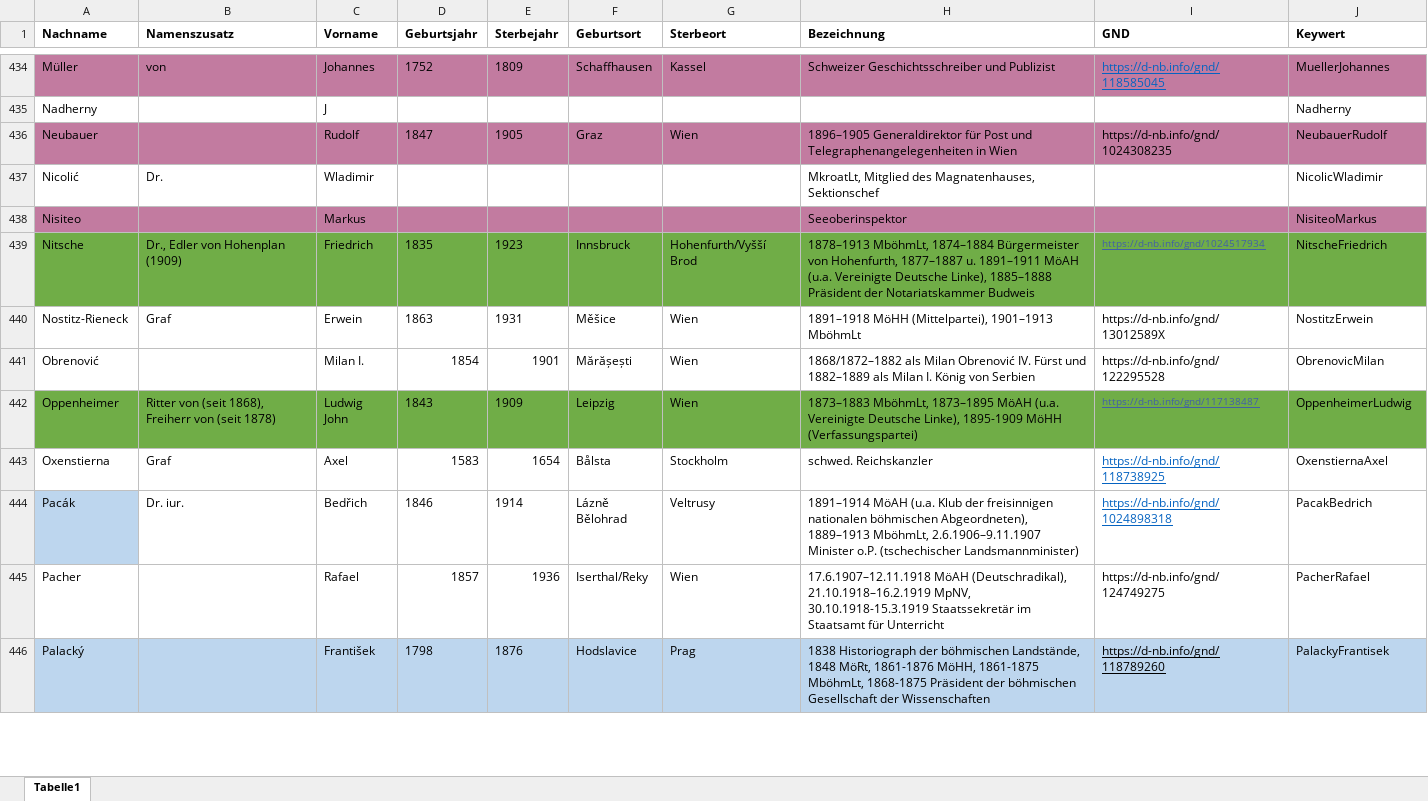
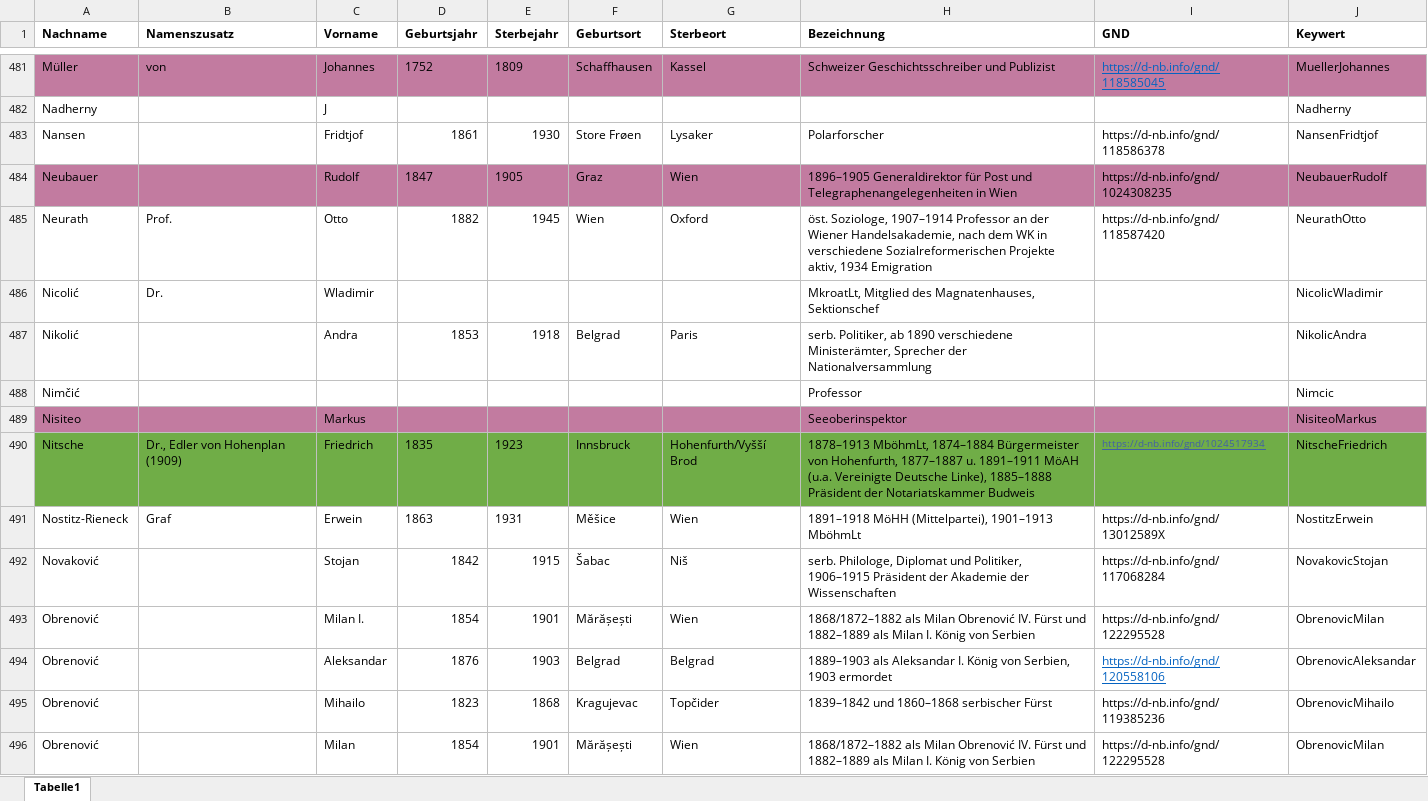
Before and after one commit to KfNGOe/baernreither-data, an Excel workbook: data/xlsx/Baernreither_Personenregister_2024.xlsx, sheet Tabelle1, drawn as a sheet; only a part is shown, gaps mark what is left out; the shorter side is filled out with more unchanged rows; values as stored, in another font and other column widths than the file's, no borders; table styles not drawn; the diff covers the shown part only; the diff names each change by its address in the sheet, - before the commit and + after, or states it on an @@ line.

Commit message:
adds to Personen Register
added names to personen Register - missing names in TB10 - complete list

```diff
--- a/data/xlsx/Baernreither_Personenregister_2024.xlsx (sheet Tabelle1)
+++ b/data/xlsx/Baernreither_Personenregister_2024.xlsx (sheet Tabelle1)
+row 483: Nansen |  | Fridtjof | 1861 | 1930 | Store Frøen | Lysaker | Polarforscher | https://d-nb.info/gnd/118586378 | NansenFridtjof
+row 485: Neurath | Prof. | Otto | 1882 | 1945 | Wien | Oxford | öst. Soziologe, 1907–1914 Professor an der Wiener Handelsakademie, nach dem WK in verschiedene Sozialreformerischen Projekte aktiv, 1934 Emigration | https://d-nb.info/gnd/118587420 | NeurathOtto
+row 487: Nikolić |  | Andra | 1853 | 1918 | Belgrad | Paris | serb. Politiker, ab 1890 verschiedene Ministerämter, Sprecher der Nationalversammlung |  | NikolicAndra
+row 488: Nimčić |  |  |  |  |  |  | Professor |  | Nimcic
+row 492: Novaković |  | Stojan | 1842 | 1915 | Šabac | Niš | serb. Philologe, Diplomat und Politiker, 1906–1915 Präsident der Akademie der Wissenschaften | https://d-nb.info/gnd/117068284 | NovakovicStojan
+row 494: Obrenović |  | Aleksandar | 1876 | 1903 | Belgrad | Belgrad | 1889–1903 als Aleksandar I. König von Serbien, 1903 ermordet | https://d-nb.info/gnd/120558106 | ObrenovicAleksandar
+row 495: Obrenović |  | Mihailo | 1823 | 1868 | Kragujevac | Topčider | 1839–1842 und 1860–1868 serbischer Fürst | https://d-nb.info/gnd/119385236 | ObrenovicMihailo
+row 496: Obrenović |  | Milan | 1854 | 1901 | Mărășești | Wien | 1868/1872–1882 als Milan Obrenović IV. Fürst und 1882–1889 als Milan I. König von Serbien | https://d-nb.info/gnd/122295528 | ObrenovicMilan
```
Also changed, not shown: 103 added rows and 3 moved rows elsewhere in this sheet, 1 other file.
